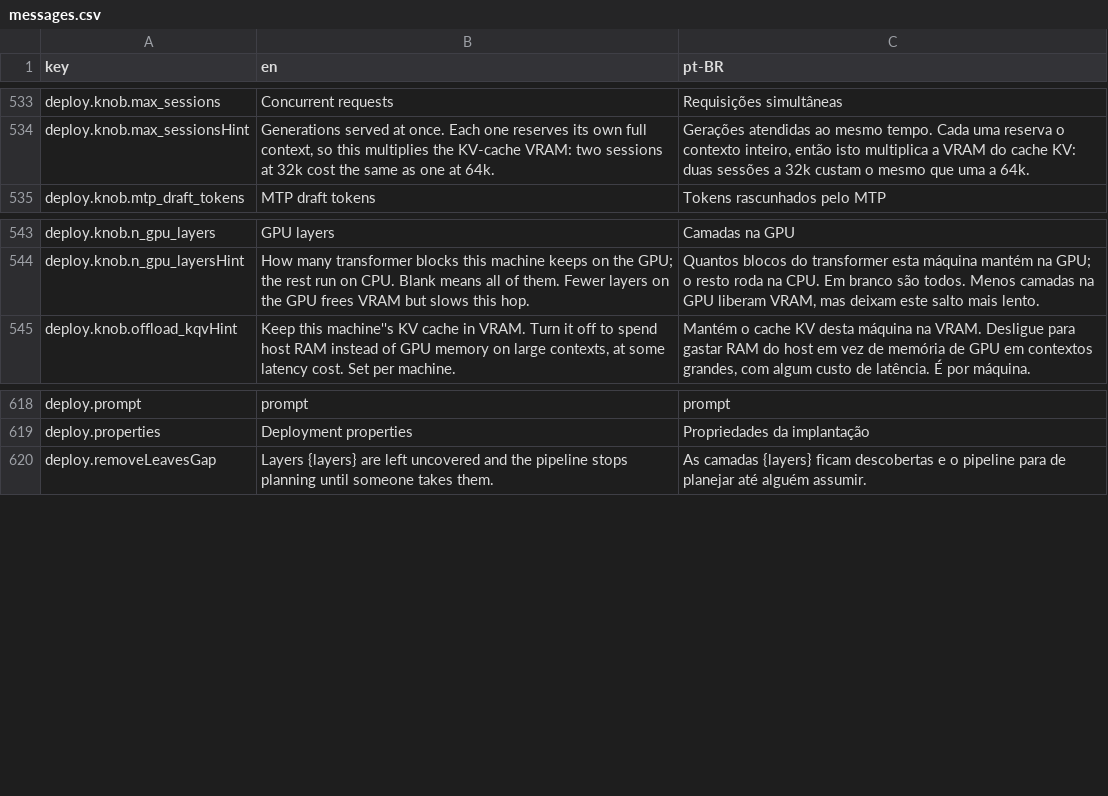
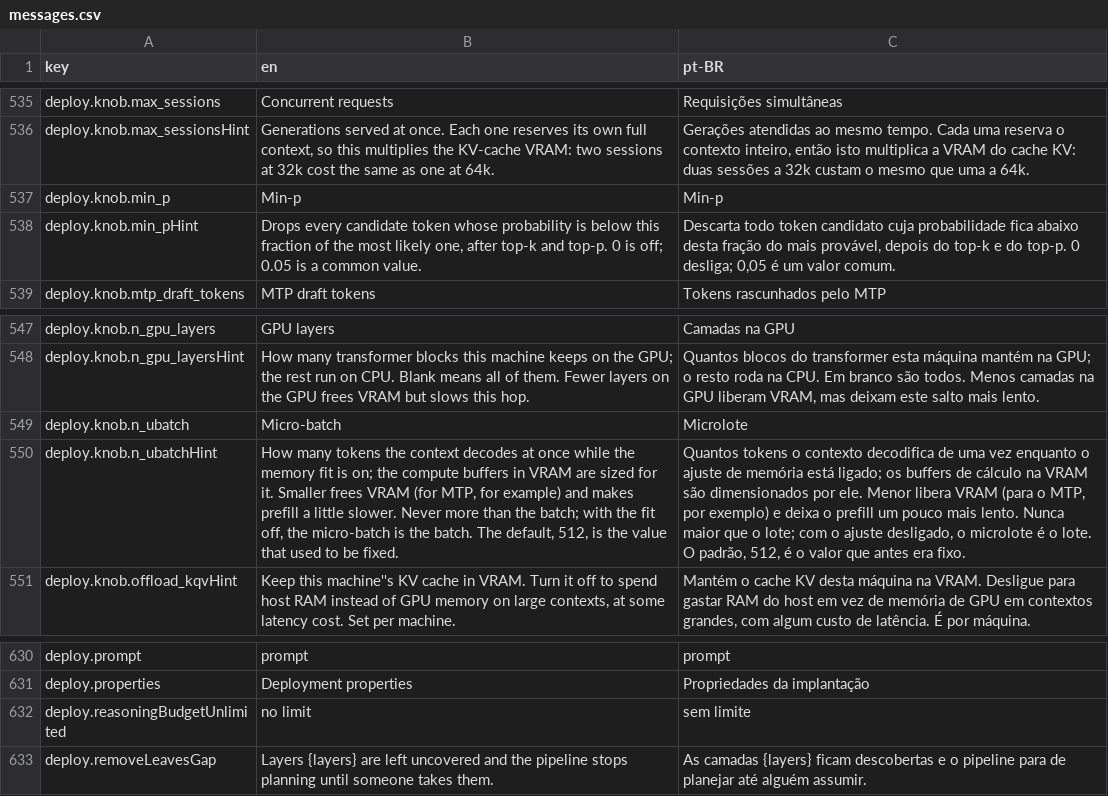
Before and after one commit to pieceofmindcloud/pom, a CSV file: apps/frontend/src/i18n/messages.csv, drawn as a sheet; only a part is shown, gaps mark what is left out; the diff covers the shown part only; the diff names each change by its address in the sheet, - before the commit and + after, or states it on an @@ line.

```diff
--- a/apps/frontend/src/i18n/messages.csv
+++ b/apps/frontend/src/i18n/messages.csv
+row 537: deploy.knob.min_p | Min-p | Min-p
+row 538: deploy.knob.min_pHint | Drops every candidate token whose probability is below this fraction of the most likely one, after top-k and top-p. 0 is off; 0.05 is a common value. | Descarta todo token candidato cuja probabilidade fica abaixo desta fração do mais provável, depois do top-k e do top-p. 0 desliga; 0,05 é um valor comum.
+row 549: deploy.knob.n_ubatch | Micro-batch | Microlote
+row 550: deploy.knob.n_ubatchHint | How many tokens the context decodes at once while the memory fit is on; the compute buffers in VRAM are sized for it. Smaller frees VRAM (for MTP, for example) and makes prefill a little slower. Never more than the batch; with the fit off, the micro-batch is the batch. The default, 512, is the value that used to be fixed. | Quantos tokens o contexto decodifica de uma vez enquanto o ajuste de memória está ligado; os buffers de cálculo na VRAM são dimensionados por ele. Menor libera VRAM (para o MTP, por exemplo) e deixa o prefill um pouco mais lento. Nunca maior que o lote; com o ajuste desligado, o microlote é o lote. O padrão, 512, é o valor que antes era fixo.
+row 632: deploy.reasoningBudgetUnlimited | no limit | sem limite
```
Also changed, not shown: 26 added rows and 11 removed rows elsewhere in this file, 42 other files.
